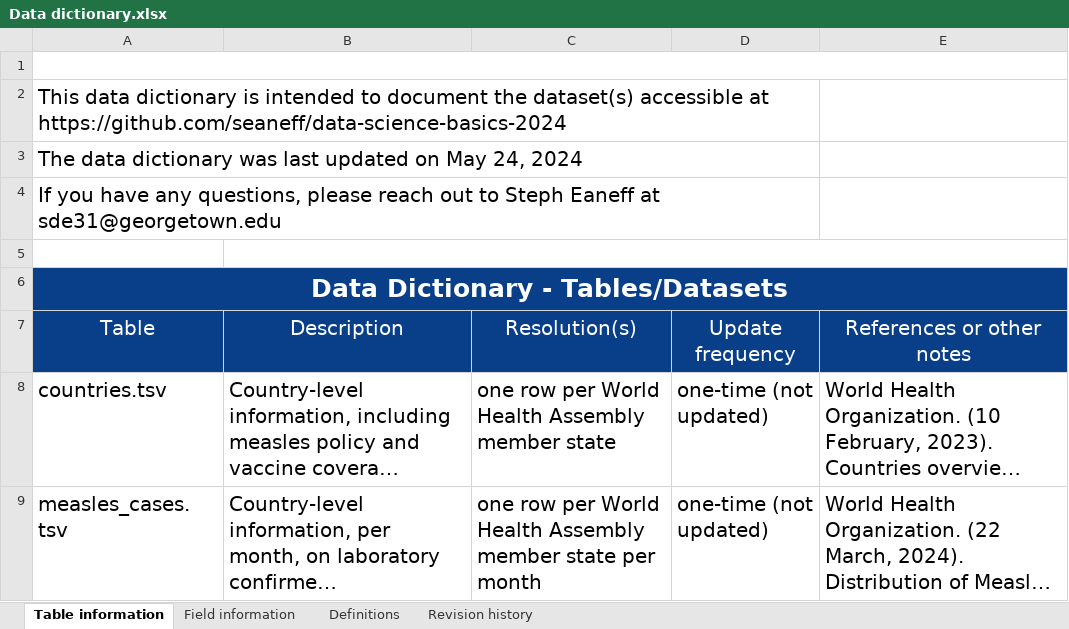
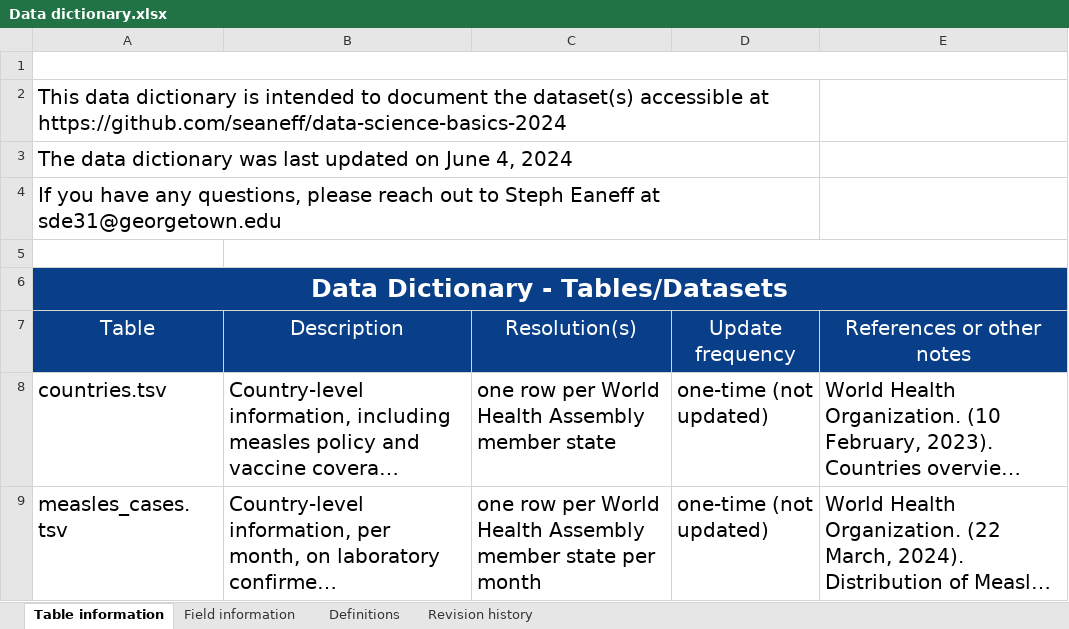
Before and after one commit to seaneff/data-science-basics-2024, an Excel workbook: course-datasets/Data dictionary.xlsx, sheet Table information, drawn as a sheet; only a part is shown; long unchanged cells end in …; values as stored, in another font and other column widths than the file's, no borders; charts and pictures not drawn; the diff names each change by its address in the sheet, - before the commit and + after, or states it on an @@ line.

```diff
--- a/course-datasets/Data dictionary.xlsx (sheet Table information)
+++ b/course-datasets/Data dictionary.xlsx (sheet Table information)
-A3: …updated on May 24, 2024
+A3: …updated on June 4, 2024
```
Also changed, not shown: sheet Field information, sheet Revision history, 3 other files.
